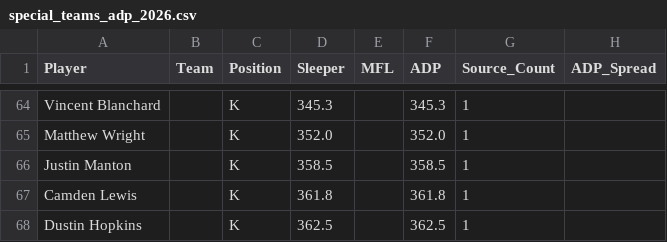
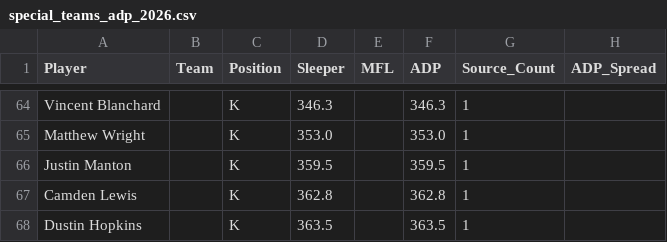
Before and after one commit to RealDiceflame/ProjectFootMoneyball, a CSV file: data/ADP/special_teams_adp_2026.csv, drawn as a sheet; only a part is shown, gaps mark what is left out; the diff covers the shown part only; the diff names each change by its address in the sheet, - before the commit and + after, or states it on an @@ line.

```diff
--- a/data/ADP/special_teams_adp_2026.csv
+++ b/data/ADP/special_teams_adp_2026.csv
-D64 (Sleeper): 345.3
+D64 (Sleeper): 346.3
-F64 (ADP): 345.3
+F64 (ADP): 346.3
-D65 (Sleeper): 352.0
+D65 (Sleeper): 353.0
-F65 (ADP): 352.0
+F65 (ADP): 353.0
-D66 (Sleeper): 358.5
+D66 (Sleeper): 359.5
-F66 (ADP): 358.5
+F66 (ADP): 359.5
-D67 (Sleeper): 361.8
+D67 (Sleeper): 362.8
-F67 (ADP): 361.8
+F67 (ADP): 362.8
-D68 (Sleeper): 362.5
+D68 (Sleeper): 363.5
-F68 (ADP): 362.5
+F68 (ADP): 363.5
```
Also changed, not shown: 2 added rows, 2 removed rows and 57 edited cells elsewhere in this file, data/ADP/combined_adp_2026.csv, 7 other files.
